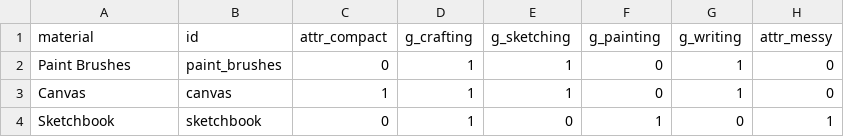
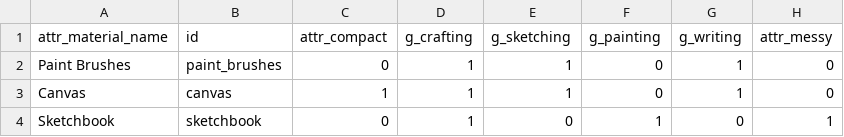
Before and after one commit to evoosa/i_need_art_supplies_help, a CSV file: backend/art_supplies/art_supplies.csv, drawn as a sheet; only a part is shown; the diff names each change by its address in the sheet, - before the commit and + after, or states it on an @@ line.

Commit message:
listing art supplies

```diff
--- a/backend/art_supplies/art_supplies.csv
+++ b/backend/art_supplies/art_supplies.csv
-A1: material
+A1: attr_material_name
```
Also changed, not shown: 2 other files.
